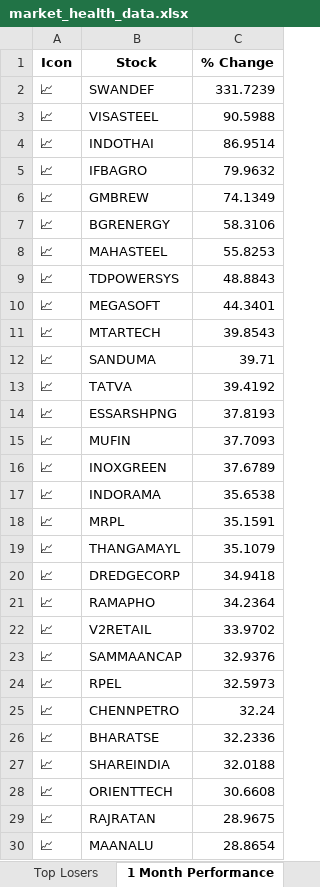
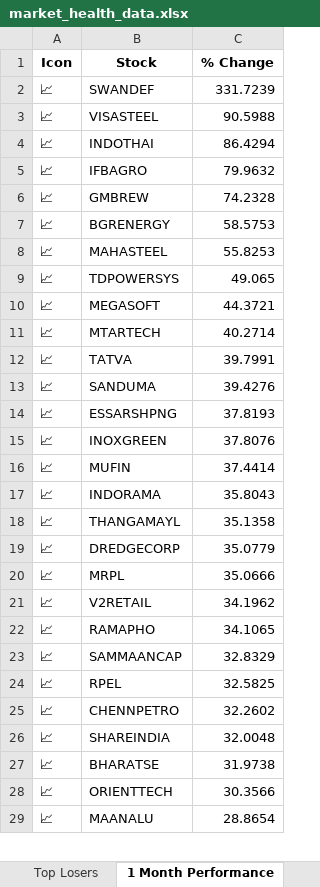
Before and after one commit to twyvernss/market-health-data, an Excel workbook: market_health_data.xlsx, sheet 1 Month Performance, drawn as a sheet; only a part is shown; values as stored, in another font and other column widths than the file's, no borders; removed rows and columns are numbered as before the commit, all else as after; the diff covers the shown part only; the diff names each change by its address in the sheet, - before the commit and + after, or states it on an @@ line.

```diff
--- a/market_health_data.xlsx (sheet 1 Month Performance)
+++ b/market_health_data.xlsx (sheet 1 Month Performance)
-C4 (% Change): 86.9514
+C4 (% Change): 86.4294
-C6 (% Change): 74.1349
+C6 (% Change): 74.2328
-C7 (% Change): 58.3106
+C7 (% Change): 58.5753
-C9 (% Change): 48.8843
+C9 (% Change): 49.065
-C10 (% Change): 44.3401
+C10 (% Change): 44.3721
-C11 (% Change): 39.8543
+C11 (% Change): 40.2714
-row 12: 📈 | SANDUMA | 39.71
-C12 (% Change): 39.4192
+C12 (% Change): 39.7991
+row 13: 📈 | SANDUMA | 39.4276
-row 15: 📈 | MUFIN | 37.7093
-C15 (% Change): 37.6789
+C15 (% Change): 37.8076
+row 16: 📈 | MUFIN | 37.4414
-C17 (% Change): 35.6538
+C17 (% Change): 35.8043
-row 18: 📈 | MRPL | 35.1591
-C18 (% Change): 35.1079
+C18 (% Change): 35.1358
-C19 (% Change): 34.9418
+C19 (% Change): 35.0779
-row 21: 📈 | RAMAPHO | 34.2364
+row 20: 📈 | MRPL | 35.0666
-C21 (% Change): 33.9702
+C21 (% Change): 34.1962
+row 22: 📈 | RAMAPHO | 34.1065
-C23 (% Change): 32.9376
+C23 (% Change): 32.8329
-C24 (% Change): 32.5973
+C24 (% Change): 32.5825
-C25 (% Change): 32.24
+C25 (% Change): 32.2602
-row 26: 📈 | BHARATSE | 32.2336
-C26 (% Change): 32.0188
+C26 (% Change): 32.0048
+row 27: 📈 | BHARATSE | 31.9738
-C28 (% Change): 30.6608
+C28 (% Change): 30.3566
-row 29: 📈 | RAJRATAN | 28.9675
```
Also changed, not shown: 12 added rows, 11 removed rows and 18 edited cells elsewhere in this sheet, sheet Top Losers, sheet Top Gainers, sheet Industry Analysis, sheet 2 Week Return, sheet 1 Year Return, sheet Stock List, 1 more sheet.
